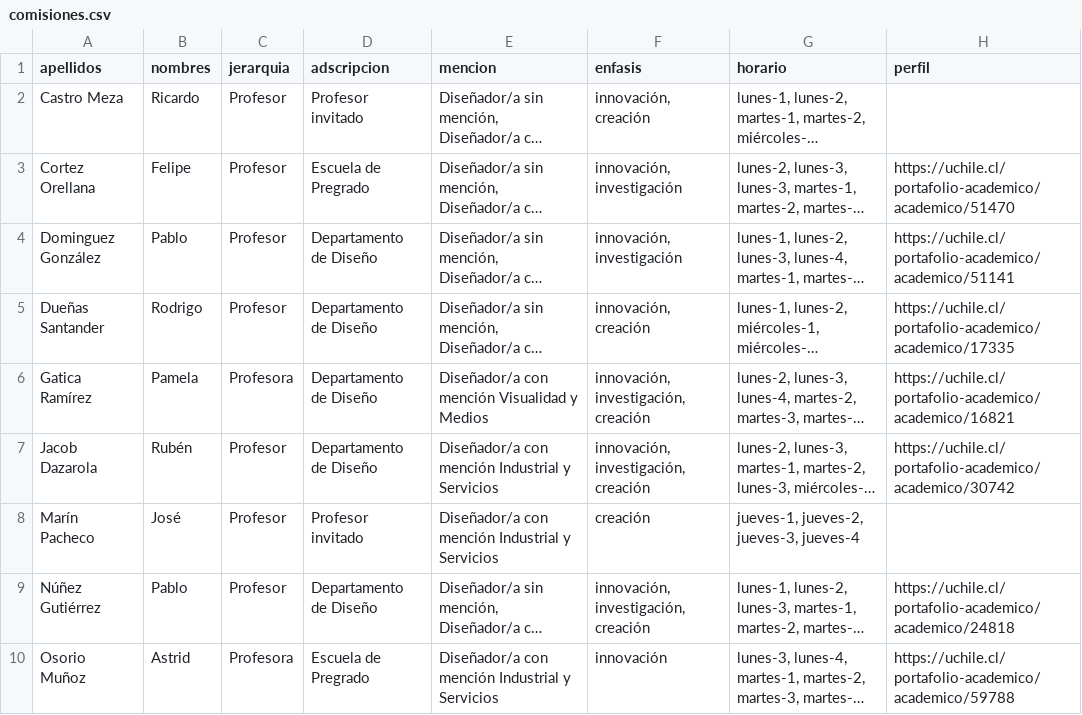
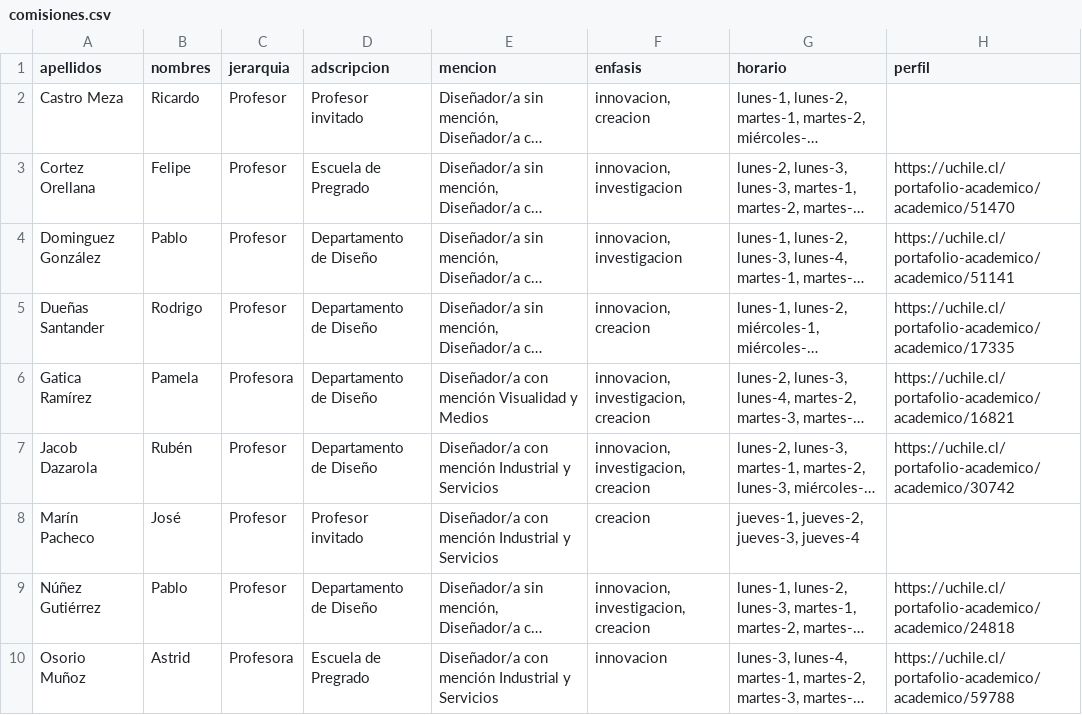
Before and after one commit to disenoUChile/titulo, a CSV file: data/comisiones.csv, drawn as a sheet; long unchanged cells end in …; the diff names each change by its address in the sheet, - before the commit and + after, or states it on an @@ line.

Commit message:
Add files via upload

```diff
--- a/data/comisiones.csv
+++ b/data/comisiones.csv
-F2 (enfasis): innovación, creación
+F2 (enfasis): innovacion, creacion
-F3:F4 (enfasis): innovación, investigación
+F3:F4 (enfasis): innovacion, investigacion
-F5 (enfasis): innovación, creación
+F5 (enfasis): innovacion, creacion
-F6:F7 (enfasis): innovación, investigación, creación
+F6:F7 (enfasis): innovacion, investigacion, creacion
-F8 (enfasis): creación
+F8 (enfasis): creacion
-F9 (enfasis): innovación, investigación, creación
+F9 (enfasis): innovacion, investigacion, creacion
-F10 (enfasis): innovación
+F10 (enfasis): innovacion
```
